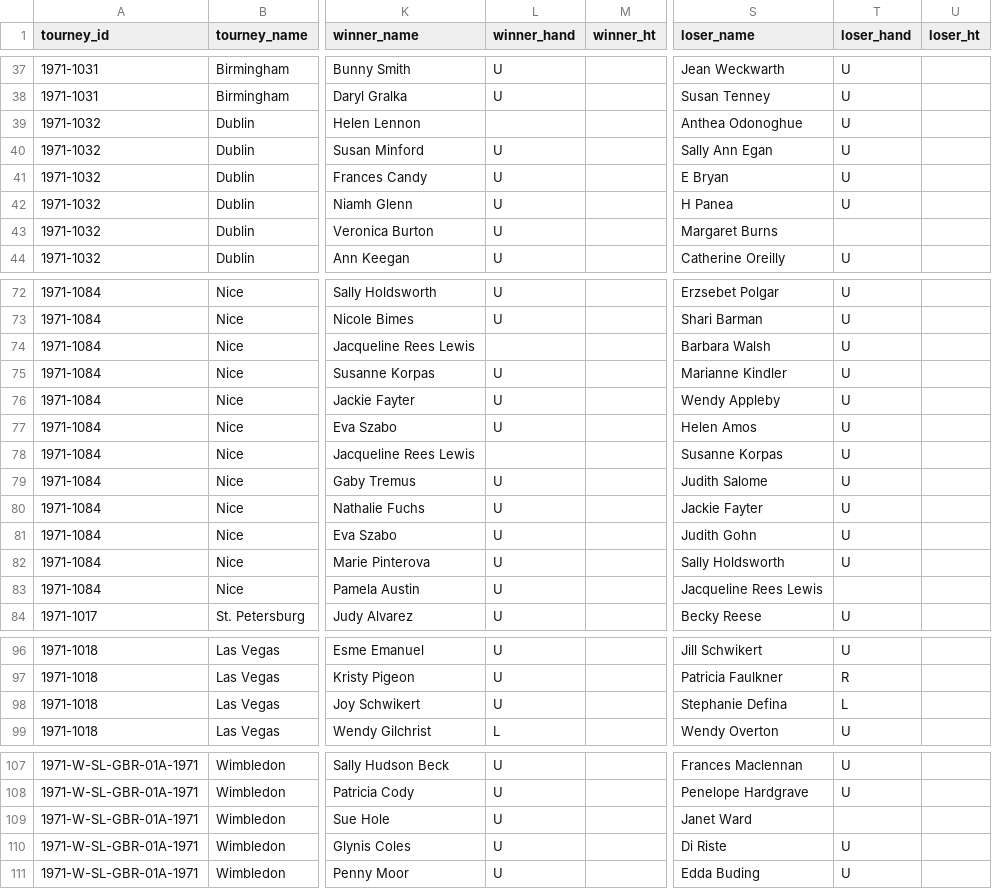
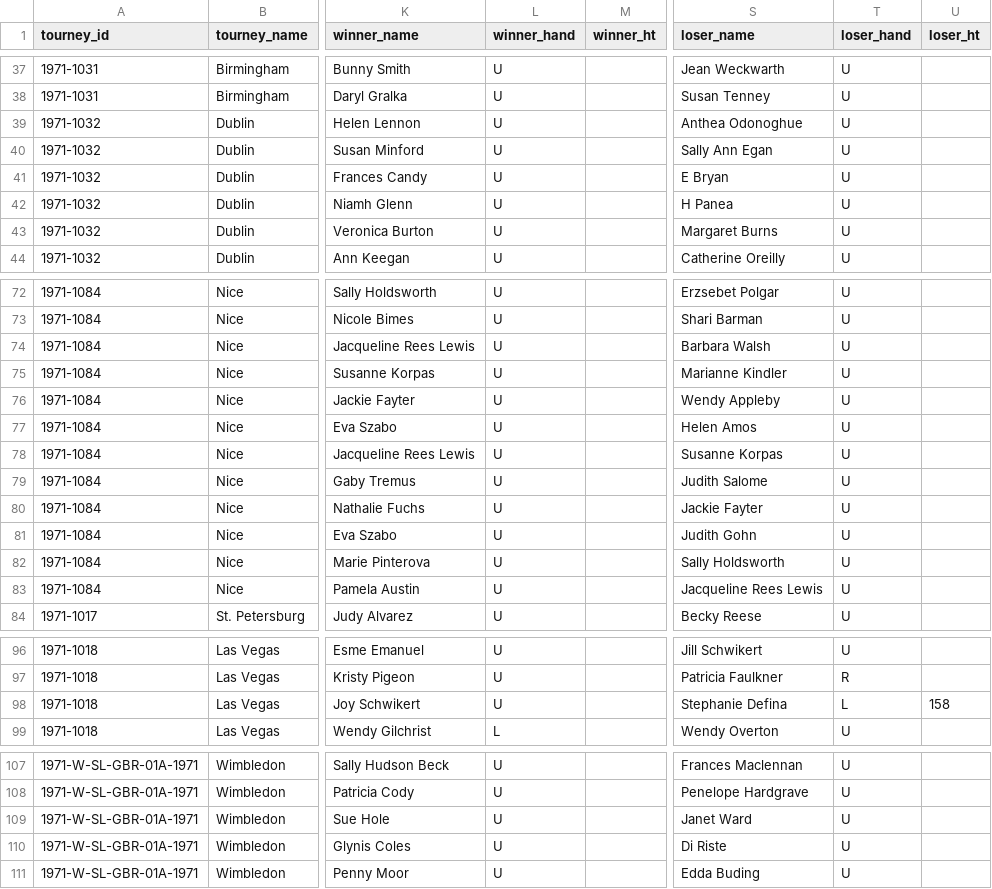
Before and after one commit to JeffSackmann/tennis_wta, a CSV file: wta_matches_qual_itf_1971.csv, drawn as a sheet; only a part is shown, gaps mark what is left out; the diff covers the shown part only; the diff names each change by its address in the sheet, - before the commit and + after, or states it on an @@ line.

```diff
--- a/wta_matches_qual_itf_1971.csv
+++ b/wta_matches_qual_itf_1971.csv
-L39 (winner_hand): (empty)
+L39 (winner_hand): U
-T43 (loser_hand): (empty)
+T43 (loser_hand): U
-L74 (winner_hand): (empty)
+L74 (winner_hand): U
-L78 (winner_hand): (empty)
+L78 (winner_hand): U
-T83 (loser_hand): (empty)
+T83 (loser_hand): U
-U98 (loser_ht): (empty)
+U98 (loser_ht): 158
-T109 (loser_hand): (empty)
+T109 (loser_hand): U
```
Also changed, not shown: 1 edited cell elsewhere in this file, wta_matches_1971.csv.
